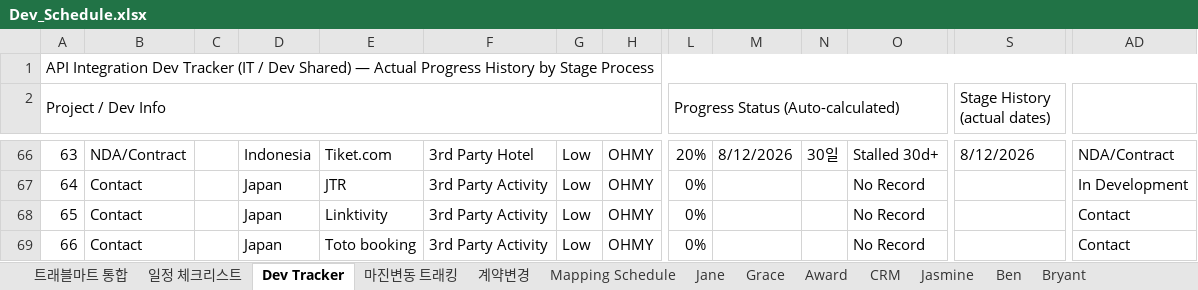
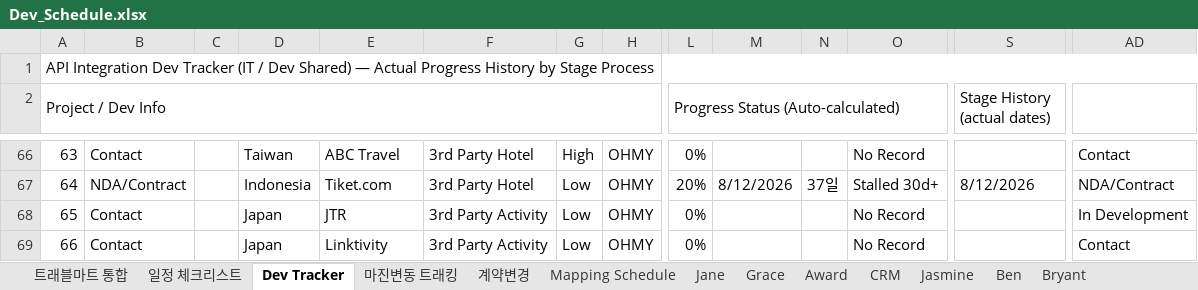
Before and after one commit to bstars00-rgb/Integration-Tracker, an Excel workbook: data/Dev_Schedule.xlsx, sheet Dev Tracker, drawn as a sheet; only a part is shown, gaps mark what is left out; values as stored, in another font and other column widths than the file's, no cell formats; conditional formats not drawn; the diff covers the shown part only; the diff names each change by its address in the sheet, - before the commit and + after, or states it on an @@ line.

```diff
--- a/data/Dev_Schedule.xlsx (sheet Dev Tracker)
+++ b/data/Dev_Schedule.xlsx (sheet Dev Tracker)
-B66: NDA/Contract
+B66: Contact
-D66: Indonesia
+D66: Taiwan
-E66: Tiket.com
+E66: ABC Travel
-G66: Low
+G66: High
-L66: 20%
+L66: 0%
-M66: 8/12/2026
+M66: (empty)
-N66: 30일
+N66: (empty)
-O66: Stalled 30d+
+O66: No Record
-S66 (Stage History (actual dates)): 8/12/2026
+S66 (Stage History (actual dates)): (empty)
-AD66: NDA/Contract
+AD66: Contact
-B67: Contact
+B67: NDA/Contract
-D67: Japan
+D67: Indonesia
-E67: JTR
+E67: Tiket.com
-F67: 3rd Party Activity
+F67: 3rd Party Hotel
-L67: 0%
+L67: 20%
-M67: (empty)
+M67: 8/12/2026
-N67: (empty)
+N67: 37일
-O67: No Record
+O67: Stalled 30d+
-S67 (Stage History (actual dates)): (empty)
+S67 (Stage History (actual dates)): 8/12/2026
-AD67: In Development
+AD67: NDA/Contract
-E68: Linktivity
+E68: JTR
-AD68: Contact
+AD68: In Development
-E69: Toto booking
+E69: Linktivity
```
Also changed, not shown: 2 added rows, 1 removed row and 315 edited cells elsewhere in this sheet, sheet CRM, sheet Mapping Schedule, cell formats, formulas that keep their value, 3 other files.
